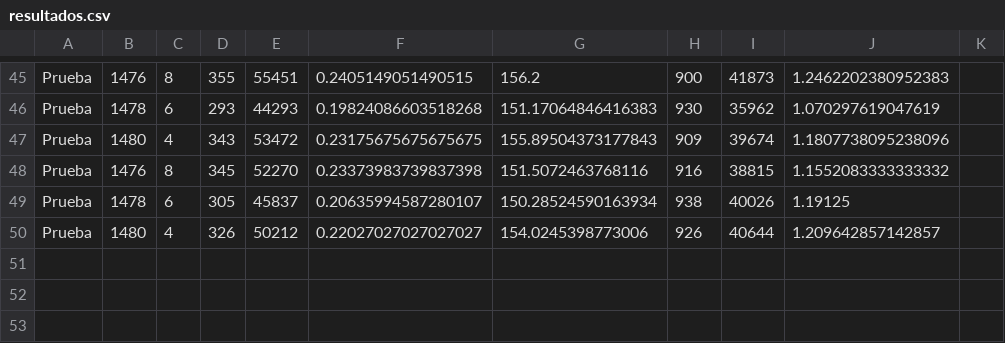
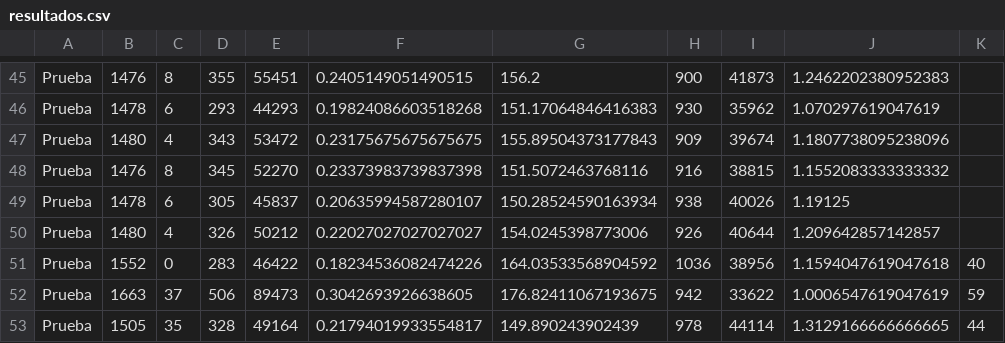
Before and after one commit to NicolasLahsen/Capstone-2019-02, a CSV file: resultados.csv, drawn as a sheet; only a part is shown, gaps mark what is left out; the diff names each change by its address in the sheet, - before the commit and + after, or states it on an @@ line.

```diff
--- a/resultados.csv
+++ b/resultados.csv
+row 51: Prueba | 1552 | 0 | 283 | 46422 | 0.18234536082474226 | 164.03533568904592 | 1036 | 38956 | 1.1594047619047618 | 40
+row 52: Prueba | 1663 | 37 | 506 | 89473 | 0.3042693926638605 | 176.82411067193675 | 942 | 33622 | 1.0006547619047619 | 59
+row 53: Prueba | 1505 | 35 | 328 | 49164 | 0.21794019933554817 | 149.890243902439 | 978 | 44114 | 1.3129166666666665 | 44
```
Also changed, not shown: 2 other files.
